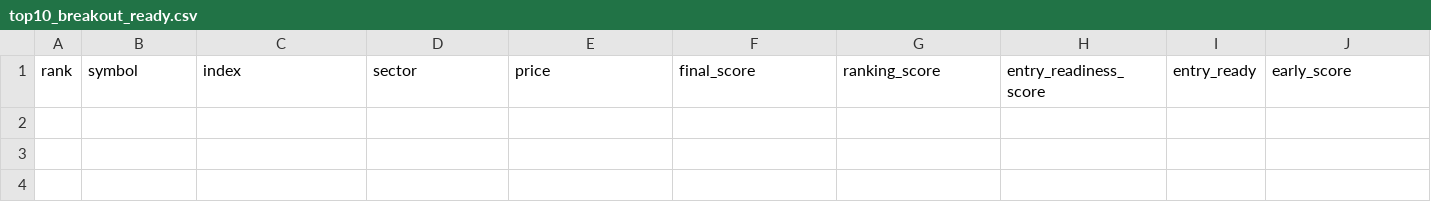
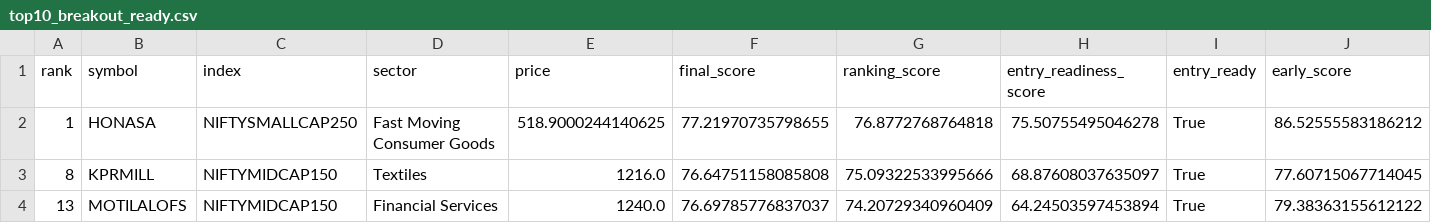
Before and after one commit to spy15007-arch/nifty-value-momentum, a CSV file: output/top10_breakout_ready.csv, drawn as a sheet; only a part is shown; rows hold the shown columns only; the diff names each change by its address in the sheet, - before the commit and + after, or states it on an @@ line.

```diff
--- a/output/top10_breakout_ready.csv
+++ b/output/top10_breakout_ready.csv
+row 2: 1 | HONASA | NIFTYSMALLCAP250 | Fast Moving Consumer Goods | 518.9000244140625 | 77.21970735798655 | 76.8772768764818 | 75.50755495046278 | True | 86.52555583186212
+row 3: 8 | KPRMILL | NIFTYMIDCAP150 | Textiles | 1216.0 | 76.64751158085808 | 75.09322533995666 | 68.87608037635097 | True | 77.60715067714045
+row 4: 13 | MOTILALOFS | NIFTYMIDCAP150 | Financial Services | 1240.0 | 76.69785776837037 | 74.20729340960409 | 64.24503597453894 | True | 79.38363155612122
```
Also changed, not shown: output/master_top30.csv, output/qualification_diagnostics.csv, 10 other files.
